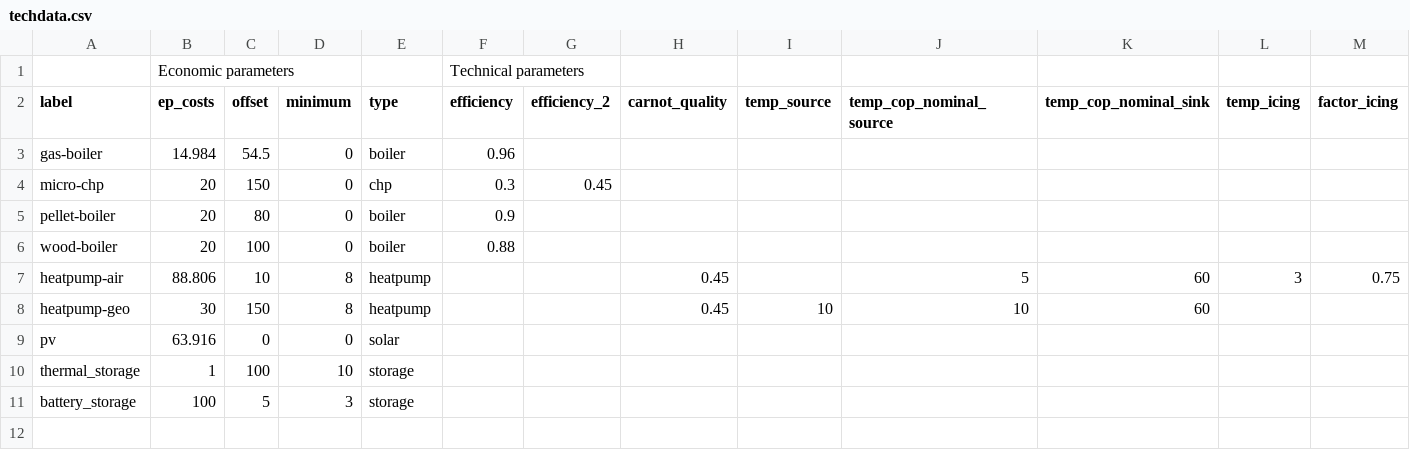
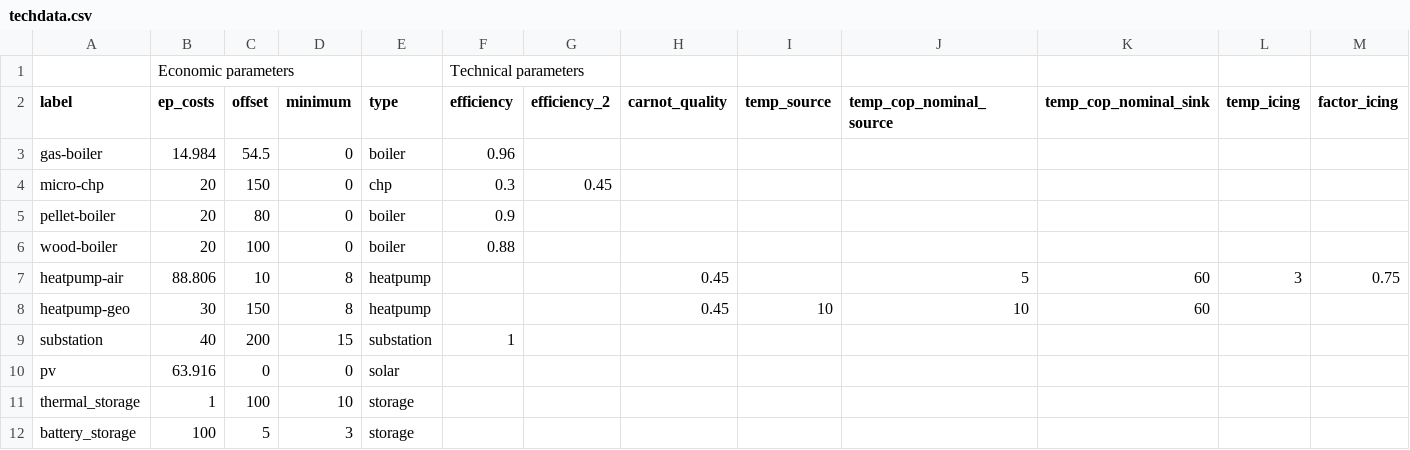
Before and after one commit to quarree100/q100opt, a CSV file: examples/single_building/data/techdata.csv, drawn as a sheet; only a part is shown; rows hold the shown columns only; the diff names each change by its address in the sheet, - before the commit and + after, or states it on an @@ line.

```diff
--- a/examples/single_building/data/techdata.csv
+++ b/examples/single_building/data/techdata.csv
+row 9: substation | 40 | 200 | 15 | substation | 1
```
Also changed, not shown: src/q100opt/building_attributes.csv, src/q100opt/default_data/building_one_temp_level/Transformer.csv, 3 other files.
